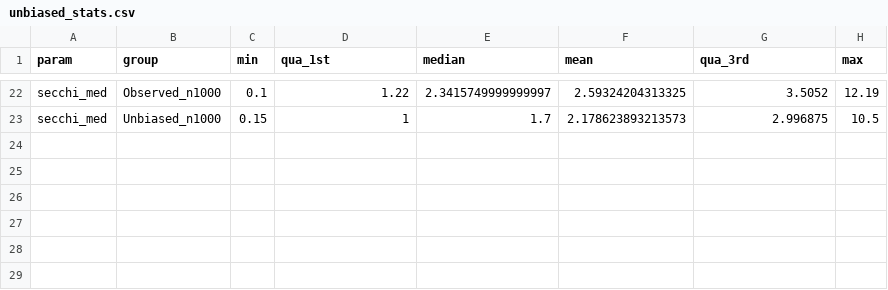
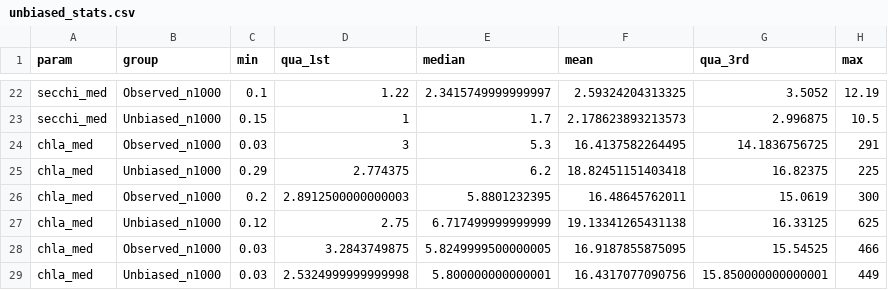
Before and after one commit to ehstanley/SoL, a CSV file: SoL_data/unbiased_stats.csv, drawn as a sheet; only a part is shown, gaps mark what is left out; the diff names each change by its address in the sheet, - before the commit and + after, or states it on an @@ line.

```diff
--- a/SoL_data/unbiased_stats.csv
+++ b/SoL_data/unbiased_stats.csv
+row 24: chla_med | Observed_n1000 | 0.03 | 3 | 5.3 | 16.4137582264495 | 14.1836756725 | 291
+row 25: chla_med | Unbiased_n1000 | 0.29 | 2.774375 | 6.2 | 18.82451151403418 | 16.82375 | 225
+row 26: chla_med | Observed_n1000 | 0.2 | 2.8912500000000003 | 5.8801232395 | 16.48645762011 | 15.0619 | 300
+row 27: chla_med | Unbiased_n1000 | 0.12 | 2.75 | 6.717499999999999 | 19.13341265431138 | 16.33125 | 625
+row 28: chla_med | Observed_n1000 | 0.03 | 3.2843749875 | 5.8249999500000005 | 16.9187855875095 | 15.54525 | 466
+row 29: chla_med | Unbiased_n1000 | 0.03 | 2.5324999999999998 | 5.800000000000001 | 16.4317077090756 | 15.850000000000001 | 449
```
Also changed, not shown: 4 other files.
